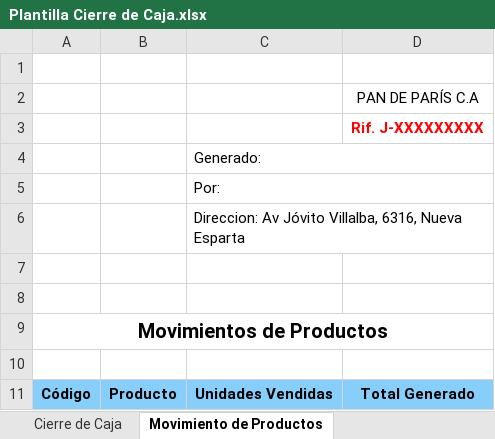
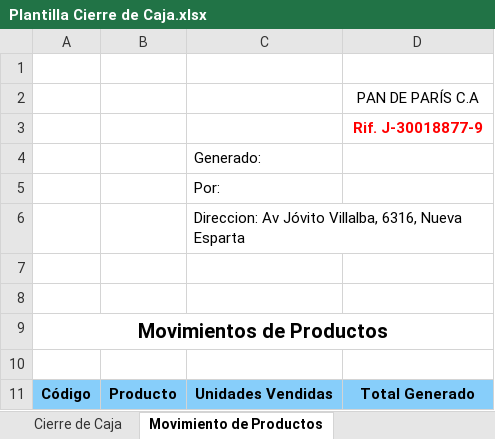
Before and after one commit to LuisANR03/Sistema_Gestion_Pan_Paris_C.A, an Excel workbook: Llamen a Dios/Resources/Plantilla Cierre de Caja.xlsx, sheet Movimiento de Productos, drawn as a sheet; values as stored, in another font and other column widths than the file's, no borders; charts and pictures not drawn; the diff names each change by its address in the sheet, - before the commit and + after, or states it on an @@ line.

```diff
--- a/Llamen a Dios/Resources/Plantilla Cierre de Caja.xlsx (sheet Movimiento de Productos)
+++ b/Llamen a Dios/Resources/Plantilla Cierre de Caja.xlsx (sheet Movimiento de Productos)
-D3: Rif. J-XXXXXXXXX
+D3: Rif. J-30018877-9
-C4:D4 merged
-C5:D5 merged
```
Also changed, not shown: sheet Cierre de Caja, charts or pictures, 59 other files.
